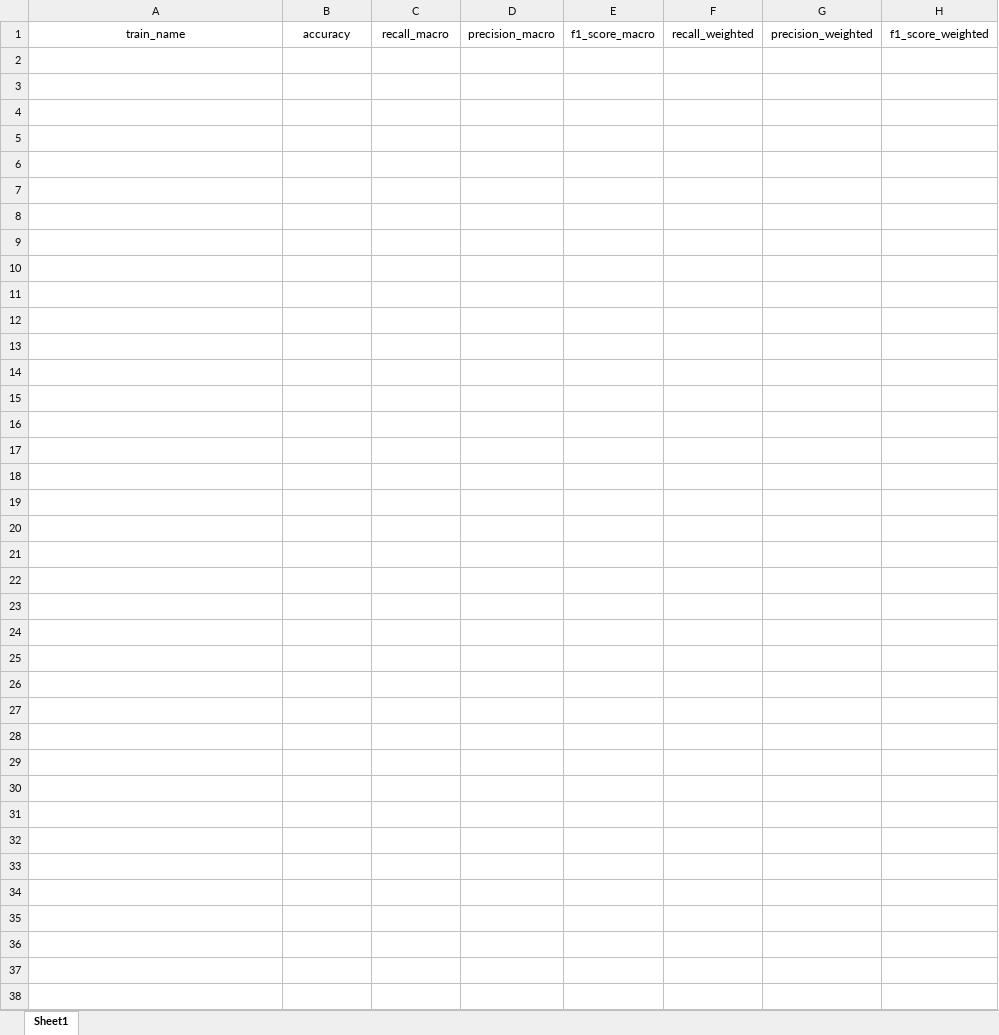
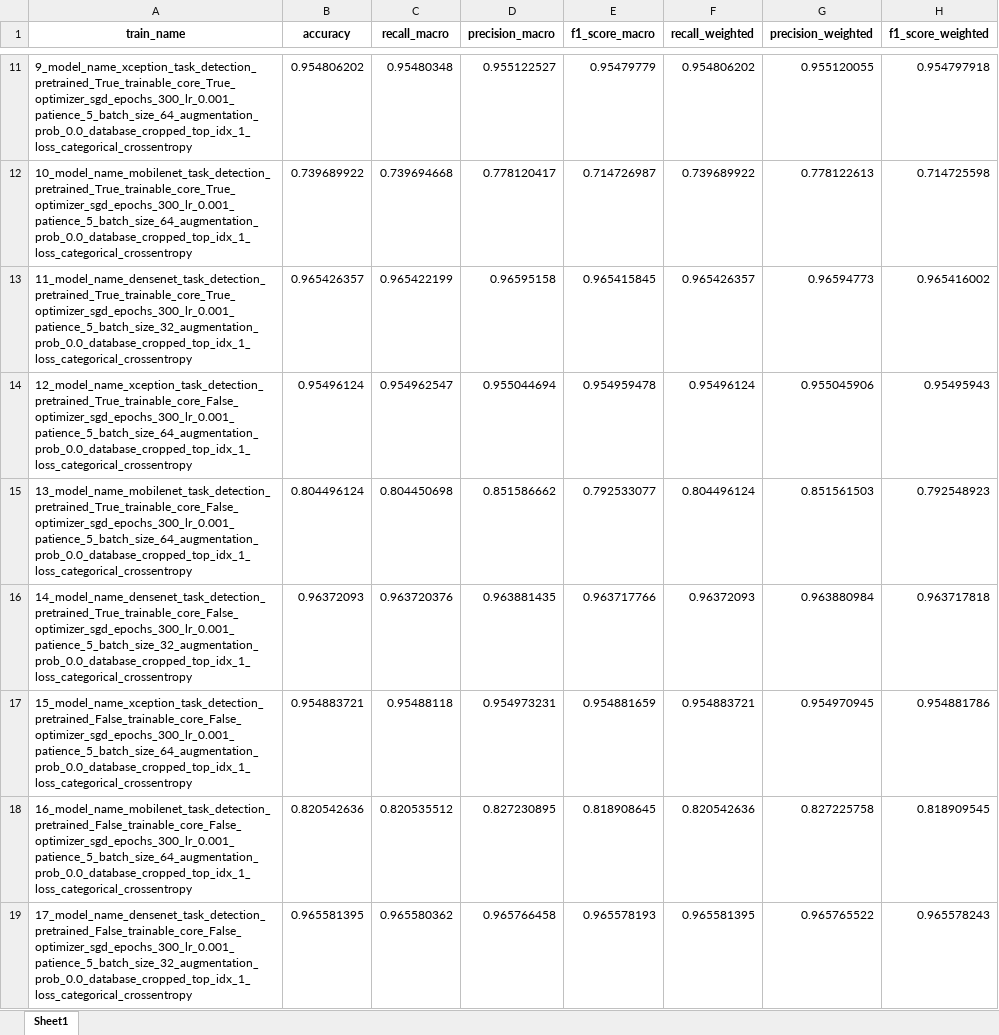
Before and after one commit to nmantonio/master_thesis, an Excel workbook: results_sheet.xlsx, sheet Sheet1, drawn as a sheet; only a part is shown, gaps mark what is left out; values as stored, in another font and other column widths than the file's, no borders; the diff covers the shown part only; the diff names each change by its address in the sheet, - before the commit and + after, or states it on an @@ line.

```diff
--- a/results_sheet.xlsx (sheet Sheet1)
+++ b/results_sheet.xlsx (sheet Sheet1)
-A1:H1 bold: off
+A1:H1 bold: on
+row 11: 9_model_name_xception_task_detection_pretrained_True_trainable_core_True_optimizer_sgd_epochs_300_lr_0.001_patience_5_batch_size_64_augmentation_prob_0.0_database_cropped_top_idx_1_loss_categorical_crossentropy | 0.954806202 | 0.95480348 | 0.955122527 | 0.95479779 | 0.954806202 | 0.955120055 | 0.954797918
+row 12: 10_model_name_mobilenet_task_detection_pretrained_True_trainable_core_True_optimizer_sgd_epochs_300_lr_0.001_patience_5_batch_size_64_augmentation_prob_0.0_database_cropped_top_idx_1_loss_categorical_crossentropy | 0.739689922 | 0.739694668 | 0.778120417 | 0.714726987 | 0.739689922 | 0.778122613 | 0.714725598
+row 13: 11_model_name_densenet_task_detection_pretrained_True_trainable_core_True_optimizer_sgd_epochs_300_lr_0.001_patience_5_batch_size_32_augmentation_prob_0.0_database_cropped_top_idx_1_loss_categorical_crossentropy | 0.965426357 | 0.965422199 | 0.96595158 | 0.965415845 | 0.965426357 | 0.96594773 | 0.965416002
+row 14: 12_model_name_xception_task_detection_pretrained_True_trainable_core_False_optimizer_sgd_epochs_300_lr_0.001_patience_5_batch_size_64_augmentation_prob_0.0_database_cropped_top_idx_1_loss_categorical_crossentropy | 0.95496124 | 0.954962547 | 0.955044694 | 0.954959478 | 0.95496124 | 0.955045906 | 0.95495943
+row 15: 13_model_name_mobilenet_task_detection_pretrained_True_trainable_core_False_optimizer_sgd_epochs_300_lr_0.001_patience_5_batch_size_64_augmentation_prob_0.0_database_cropped_top_idx_1_loss_categorical_crossentropy | 0.804496124 | 0.804450698 | 0.851586662 | 0.792533077 | 0.804496124 | 0.851561503 | 0.792548923
+row 16: 14_model_name_densenet_task_detection_pretrained_True_trainable_core_False_optimizer_sgd_epochs_300_lr_0.001_patience_5_batch_size_32_augmentation_prob_0.0_database_cropped_top_idx_1_loss_categorical_crossentropy | 0.96372093 | 0.963720376 | 0.963881435 | 0.963717766 | 0.96372093 | 0.963880984 | 0.963717818
+row 17: 15_model_name_xception_task_detection_pretrained_False_trainable_core_False_optimizer_sgd_epochs_300_lr_0.001_patience_5_batch_size_64_augmentation_prob_0.0_database_cropped_top_idx_1_loss_categorical_crossentropy | 0.954883721 | 0.95488118 | 0.954973231 | 0.954881659 | 0.954883721 | 0.954970945 | 0.954881786
+row 18: 16_model_name_mobilenet_task_detection_pretrained_False_trainable_core_False_optimizer_sgd_epochs_300_lr_0.001_patience_5_batch_size_64_augmentation_prob_0.0_database_cropped_top_idx_1_loss_categorical_crossentropy | 0.820542636 | 0.820535512 | 0.827230895 | 0.818908645 | 0.820542636 | 0.827225758 | 0.818909545
+row 19: 17_model_name_densenet_task_detection_pretrained_False_trainable_core_False_optimizer_sgd_epochs_300_lr_0.001_patience_5_batch_size_32_augmentation_prob_0.0_database_cropped_top_idx_1_loss_categorical_crossentropy | 0.965581395 | 0.965580362 | 0.965766458 | 0.965578193 | 0.965581395 | 0.965765522 | 0.965578243
```
Also changed, not shown: 9 added rows elsewhere in this sheet, train_sheet.xlsx.
